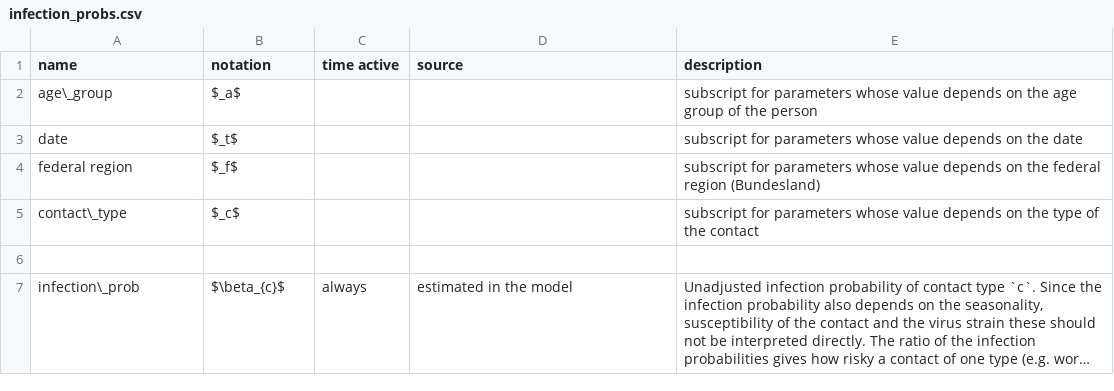
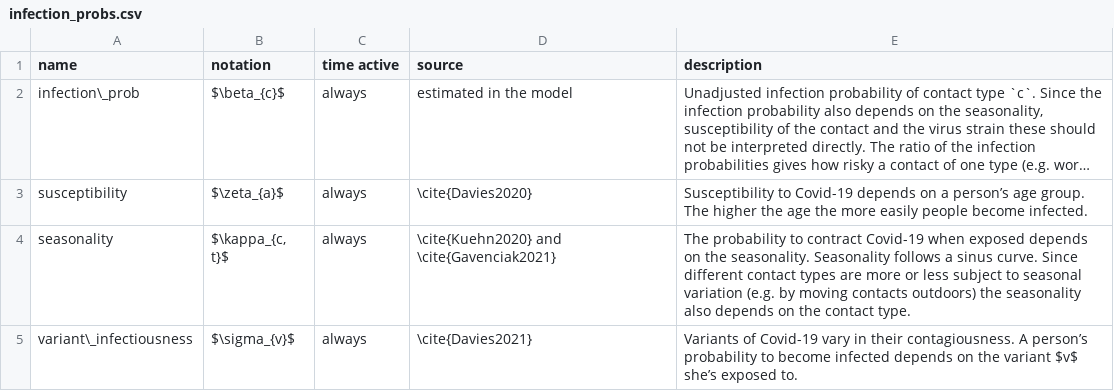
Before and after one commit to covid-19-impact-lab/sid-paper, a CSV file: src/parameter_tables/csv/infection_probs.csv, drawn as a sheet; long unchanged cells end in …; removed rows and columns are numbered as before the commit, all else as after; the diff names each change by its address in the sheet, - before the commit and + after, or states it on an @@ line.

```diff
--- a/src/parameter_tables/csv/infection_probs.csv
+++ b/src/parameter_tables/csv/infection_probs.csv
-row 2: age\_group | $_a$ |  |  | subscript for parameters whose value depends on the age group of the person
-row 3: date | $_t$ |  |  | subscript for parameters whose value depends on the date
-row 4: federal region | $_f$ |  |  | subscript for parameters whose value depends on the federal region (Bundesland)
-row 5: contact\_type | $_c$ |  |  | subscript for parameters whose value depends on the type of the contact
-row 6: (empty)
+row 3: susceptibility | $\zeta_{a}$ | always | \cite{Davies2020} | Susceptibility to Covid-19 depends on a person’s age group. The higher the age the more easily people become infected.
+row 4: seasonality | $\kappa_{c, t}$ | always | \cite{Kuehn2020} and \cite{Gavenciak2021} | The probability to contract Covid-19 when exposed depends on the seasonality. Seasonality follows a sinus curve. Since different contact types are more or less subject to seasonal variation (e.g. by moving contacts outdoors) the seasonality also depends on the contact type.
+row 5: variant\_infectiousness | $\sigma_{v}$ | always | \cite{Davies2021} | Variants of Covid-19 vary in their contagiousness. A person’s probability to become infected depends on the variant $v$ she’s exposed to.
```
Also changed, not shown: src/parameter_tables/csv/contacts_and_matching.csv, src/parameter_tables/csv/disease_model.csv, 8 other files.
